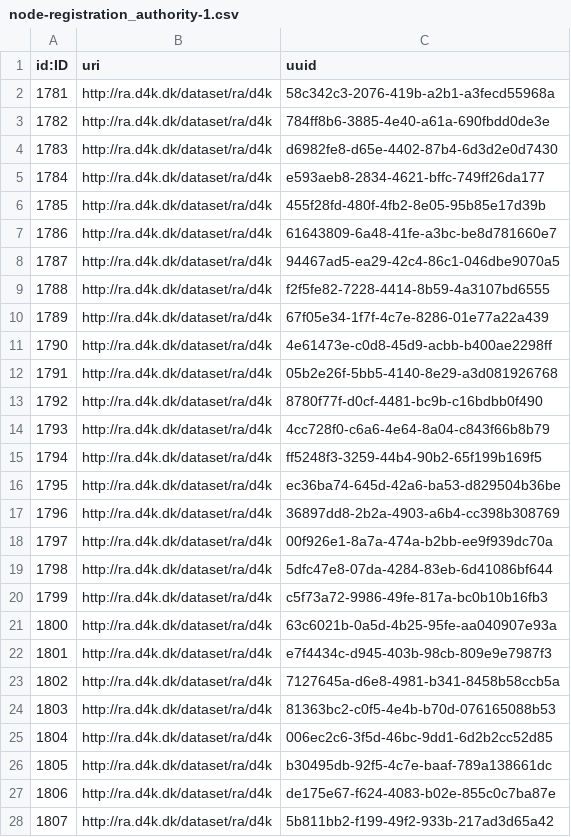
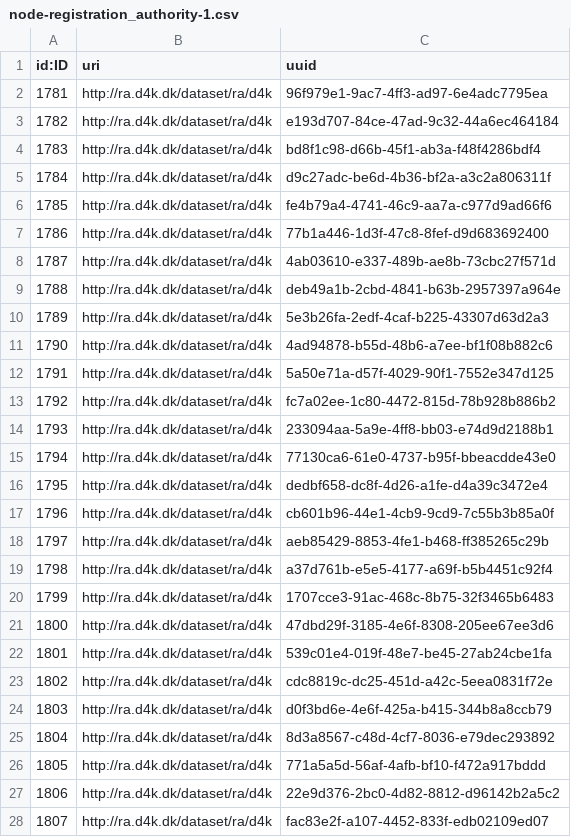
Before and after one commit to data4knowledge/bc_prep, a CSV file: load_data/node-registration_authority-1.csv, drawn as a sheet; only a part is shown; the diff covers the shown part only.

```diff
--- a/load_data/node-registration_authority-1.csv
+++ b/load_data/node-registration_authority-1.csv
@@ -1,28 +1,28 @@
 "id:ID","uri","uuid"
-"1781","http://ra.d4k.dk/dataset/ra/d4k","58c342c3-2076-419b-a2b1-a3fecd55968a"
-"1782","http://ra.d4k.dk/dataset/ra/d4k","784ff8b6-3885-4e40-a61a-690fbdd0de3e"
-"1783","http://ra.d4k.dk/dataset/ra/d4k","d6982fe8-d65e-4402-87b4-6d3d2e0d7430"
-"1784","http://ra.d4k.dk/dataset/ra/d4k","e593aeb8-2834-4621-bffc-749ff26da177"
-"1785","http://ra.d4k.dk/dataset/ra/d4k","455f28fd-480f-4fb2-8e05-95b85e17d39b"
-"1786","http://ra.d4k.dk/dataset/ra/d4k","61643809-6a48-41fe-a3bc-be8d781660e7"
-"1787","http://ra.d4k.dk/dataset/ra/d4k","94467ad5-ea29-42c4-86c1-046dbe9070a5"
-"1788","http://ra.d4k.dk/dataset/ra/d4k","f2f5fe82-7228-4414-8b59-4a3107bd6555"
-"1789","http://ra.d4k.dk/dataset/ra/d4k","67f05e34-1f7f-4c7e-8286-01e77a22a439"
-"1790","http://ra.d4k.dk/dataset/ra/d4k","4e61473e-c0d8-45d9-acbb-b400ae2298ff"
-"1791","http://ra.d4k.dk/dataset/ra/d4k","05b2e26f-5bb5-4140-8e29-a3d081926768"
-"1792","http://ra.d4k.dk/dataset/ra/d4k","8780f77f-d0cf-4481-bc9b-c16bdbb0f490"
-"1793","http://ra.d4k.dk/dataset/ra/d4k","4cc728f0-c6a6-4e64-8a04-c843f66b8b79"
-"1794","http://ra.d4k.dk/dataset/ra/d4k","ff5248f3-3259-44b4-90b2-65f199b169f5"
-"1795","http://ra.d4k.dk/dataset/ra/d4k","ec36ba74-645d-42a6-ba53-d829504b36be"
-"1796","http://ra.d4k.dk/dataset/ra/d4k","36897dd8-2b2a-4903-a6b4-cc398b308769"
-"1797","http://ra.d4k.dk/dataset/ra/d4k","00f926e1-8a7a-474a-b2bb-ee9f939dc70a"
-"1798","http://ra.d4k.dk/dataset/ra/d4k","5dfc47e8-07da-4284-83eb-6d41086bf644"
-"1799","http://ra.d4k.dk/dataset/ra/d4k","c5f73a72-9986-49fe-817a-bc0b10b16fb3"
-"1800","http://ra.d4k.dk/dataset/ra/d4k","63c6021b-0a5d-4b25-95fe-aa040907e93a"
-"1801","http://ra.d4k.dk/dataset/ra/d4k","e7f4434c-d945-403b-98cb-809e9e7987f3"
-"1802","http://ra.d4k.dk/dataset/ra/d4k","7127645a-d6e8-4981-b341-8458b58ccb5a"
-"1803","http://ra.d4k.dk/dataset/ra/d4k","81363bc2-c0f5-4e4b-b70d-076165088b53"
-"1804","http://ra.d4k.dk/dataset/ra/d4k","006ec2c6-3f5d-46bc-9dd1-6d2b2cc52d85"
-"1805","http://ra.d4k.dk/dataset/ra/d4k","b30495db-92f5-4c7e-baaf-789a138661dc"
-"1806","http://ra.d4k.dk/dataset/ra/d4k","de175e67-f624-4083-b02e-855c0c7ba87e"
-"1807","http://ra.d4k.dk/dataset/ra/d4k","5b811bb2-f199-49f2-933b-217ad3d65a42"
+"1781","http://ra.d4k.dk/dataset/ra/d4k","96f979e1-9ac7-4ff3-ad97-6e4adc7795ea"
+"1782","http://ra.d4k.dk/dataset/ra/d4k","e193d707-84ce-47ad-9c32-44a6ec464184"
+"1783","http://ra.d4k.dk/dataset/ra/d4k","bd8f1c98-d66b-45f1-ab3a-f48f4286bdf4"
+"1784","http://ra.d4k.dk/dataset/ra/d4k","d9c27adc-be6d-4b36-bf2a-a3c2a806311f"
+"1785","http://ra.d4k.dk/dataset/ra/d4k","fe4b79a4-4741-46c9-aa7a-c977d9ad66f6"
+"1786","http://ra.d4k.dk/dataset/ra/d4k","77b1a446-1d3f-47c8-8fef-d9d683692400"
+"1787","http://ra.d4k.dk/dataset/ra/d4k","4ab03610-e337-489b-ae8b-73cbc27f571d"
+"1788","http://ra.d4k.dk/dataset/ra/d4k","deb49a1b-2cbd-4841-b63b-2957397a964e"
+"1789","http://ra.d4k.dk/dataset/ra/d4k","5e3b26fa-2edf-4caf-b225-43307d63d2a3"
+"1790","http://ra.d4k.dk/dataset/ra/d4k","4ad94878-b55d-48b6-a7ee-bf1f08b882c6"
+"1791","http://ra.d4k.dk/dataset/ra/d4k","5a50e71a-d57f-4029-90f1-7552e347d125"
+"1792","http://ra.d4k.dk/dataset/ra/d4k","fc7a02ee-1c80-4472-815d-78b928b886b2"
+"1793","http://ra.d4k.dk/dataset/ra/d4k","233094aa-5a9e-4ff8-bb03-e74d9d2188b1"
+"1794","http://ra.d4k.dk/dataset/ra/d4k","77130ca6-61e0-4737-b95f-bbeacdde43e0"
+"1795","http://ra.d4k.dk/dataset/ra/d4k","dedbf658-dc8f-4d26-a1fe-d4a39c3472e4"
+"1796","http://ra.d4k.dk/dataset/ra/d4k","cb601b96-44e1-4cb9-9cd9-7c55b3b85a0f"
+"1797","http://ra.d4k.dk/dataset/ra/d4k","aeb85429-8853-4fe1-b468-ff385265c29b"
+"1798","http://ra.d4k.dk/dataset/ra/d4k","a37d761b-e5e5-4177-a69f-b5b4451c92f4"
+"1799","http://ra.d4k.dk/dataset/ra/d4k","1707cce3-91ac-468c-8b75-32f3465b6483"
+"1800","http://ra.d4k.dk/dataset/ra/d4k","47dbd29f-3185-4e6f-8308-205ee67ee3d6"
+"1801","http://ra.d4k.dk/dataset/ra/d4k","539c01e4-019f-48e7-be45-27ab24cbe1fa"
+"1802","http://ra.d4k.dk/dataset/ra/d4k","cdc8819c-dc25-451d-a42c-5eea0831f72e"
+"1803","http://ra.d4k.dk/dataset/ra/d4k","d0f3bd6e-4e6f-425a-b415-344b8a8ccb79"
+"1804","http://ra.d4k.dk/dataset/ra/d4k","8d3a8567-c48d-4cf7-8036-e79dec293892"
+"1805","http://ra.d4k.dk/dataset/ra/d4k","771a5a5d-56af-4afb-bf10-f472a917bddd"
+"1806","http://ra.d4k.dk/dataset/ra/d4k","22e9d376-2bc0-4d82-8812-d96142b2a5c2"
+"1807","http://ra.d4k.dk/dataset/ra/d4k","fac83e2f-a107-4452-833f-edb02109ed07"
```
Also changed, not shown: 35 edited cells elsewhere in this file, load_data/node-namespace-1.csv, load_data/node-registration_status-1.csv, 2 other files.
